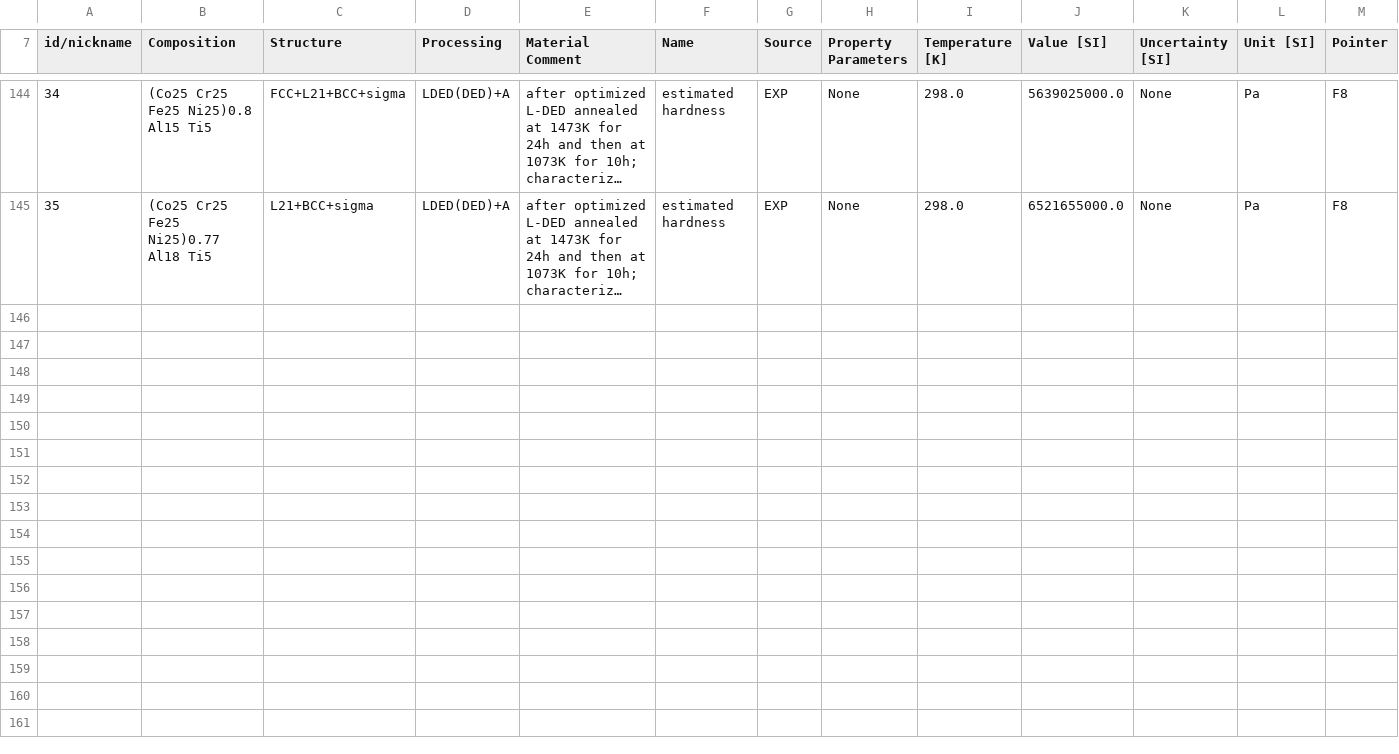
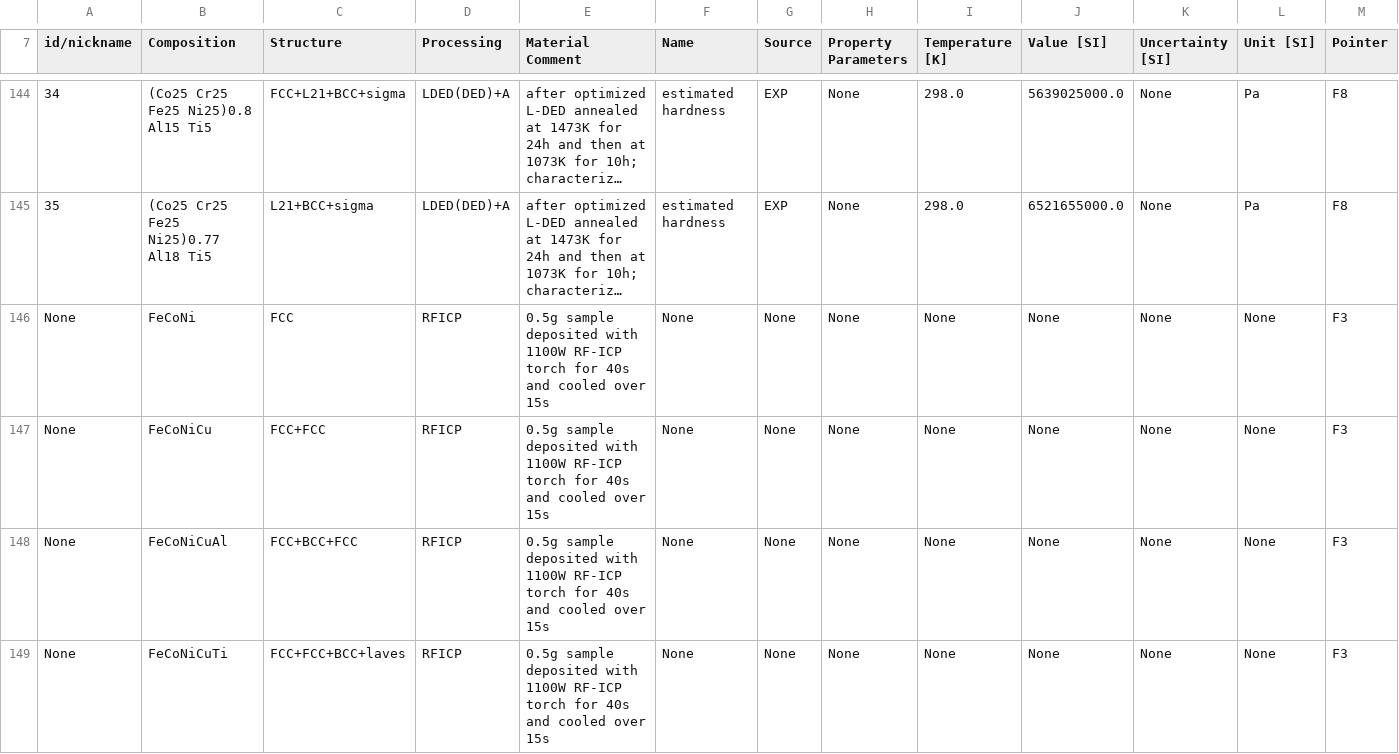
Before and after one commit to amkrajewski/ULTERA-contribute-amkrajewski, a CSV file: MiscSmallUploads_Jul2025.csv, drawn as a sheet; only a part is shown, gaps mark what is left out; long unchanged cells end in …; rows hold the shown columns only; the diff names each change by its address in the sheet, - before the commit and + after, or states it on an @@ line.

Commit message:
(auto) Data Tracking Action changed `4` lines / data points [Changed DOIs: `metadata`, `10.1002/adem.202001116` ]

```diff
--- a/MiscSmallUploads_Jul2025.csv
+++ b/MiscSmallUploads_Jul2025.csv
+row 146: None | FeCoNi | FCC | RFICP | 0.5g sample deposited with 1100W RF-ICP torch for 40s and cooled over 15s | None | None | None | None | None | None | None | F3
+row 147: None | FeCoNiCu | FCC+FCC | RFICP | 0.5g sample deposited with 1100W RF-ICP torch for 40s and cooled over 15s | None | None | None | None | None | None | None | F3
+row 148: None | FeCoNiCuAl | FCC+BCC+FCC | RFICP | 0.5g sample deposited with 1100W RF-ICP torch for 40s and cooled over 15s | None | None | None | None | None | None | None | F3
+row 149: None | FeCoNiCuTi | FCC+FCC+BCC+laves | RFICP | 0.5g sample deposited with 1100W RF-ICP torch for 40s and cooled over 15s | None | None | None | None | None | None | None | F3
```
